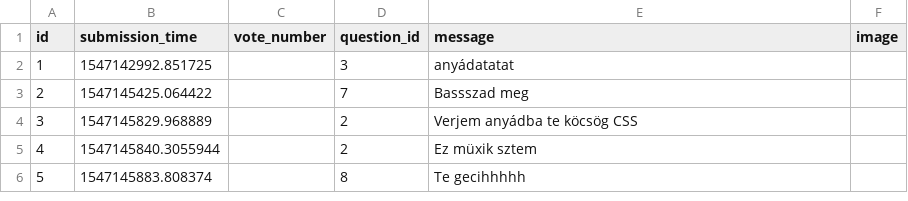
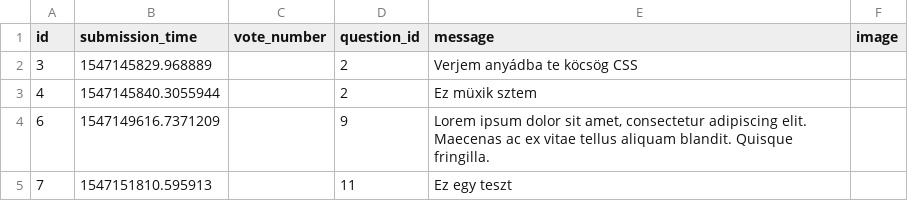
Before and after one commit to patrickbakos/askmate, a CSV file: sample_data/answer.csv, drawn as a sheet; removed rows and columns are numbered as before the commit, all else as after; the diff names each change by its address in the sheet, - before the commit and + after, or states it on an @@ line.

```diff
--- a/sample_data/answer.csv
+++ b/sample_data/answer.csv
-row 2: 1 | 1547142992.851725 |  | 3 | anyádatatat
-row 3: 2 | 1547145425.064422 |  | 7 | Bassszad meg
-row 6: 5 | 1547145883.808374 |  | 8 | Te gecihhhhh
+row 4: 6 | 1547149616.7371209 |  | 9 | Lorem ipsum dolor sit amet, consectetur adipiscing elit. Maecenas ac ex vitae tellus aliquam blandit. Quisque fringilla.
+row 5: 7 | 1547151810.595913 |  | 11 | Ez egy teszt
```
Also changed, not shown: sample_data/question.csv, 7 other files.
